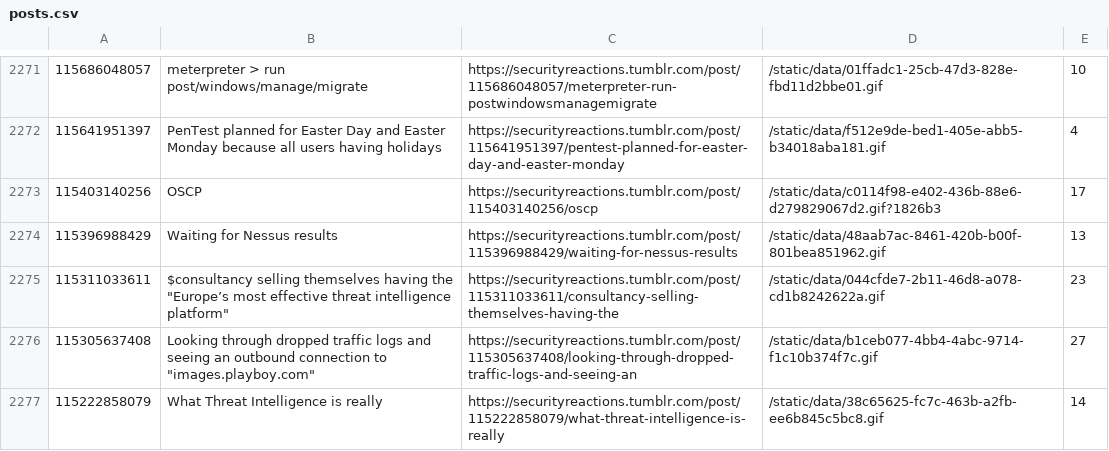
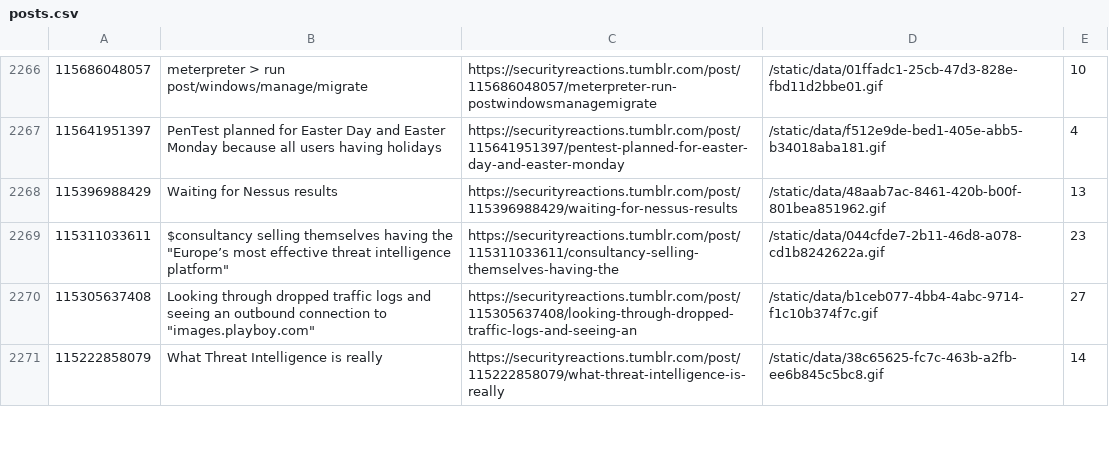
Before and after one commit to seanpm2001/reaction-pics, a CSV file: tumblr/data/posts.csv, drawn as a sheet; only a part is shown, gaps mark what is left out; the diff covers the shown part only.

```diff
--- a/tumblr/data/posts.csv
+++ b/tumblr/data/posts.csv
@@ -2272,3 +2267,2 @@
 115641951397,PenTest planned for Easter Day and Easter Monday because all users having holidays,https://securityreactions.tumblr.com/post/115641951397/pentest-planned-for-easter-day-and-easter-monday,/static/data/f512e9de-bed1-405e-abb5-b34018aba181.gif,4
-115403140256,OSCP,https://securityreactions.tumblr.com/post/115403140256/oscp,/static/data/c0114f98-e402-436b-88e6-d279829067d2.gif?1826b3,17
 115396988429,Waiting for Nessus results,https://securityreactions.tumblr.com/post/115396988429/waiting-for-nessus-results,/static/data/48aab7ac-8461-420b-b00f-801bea851962.gif,13
```
Also changed, not shown: 16 removed rows elsewhere in this file.
